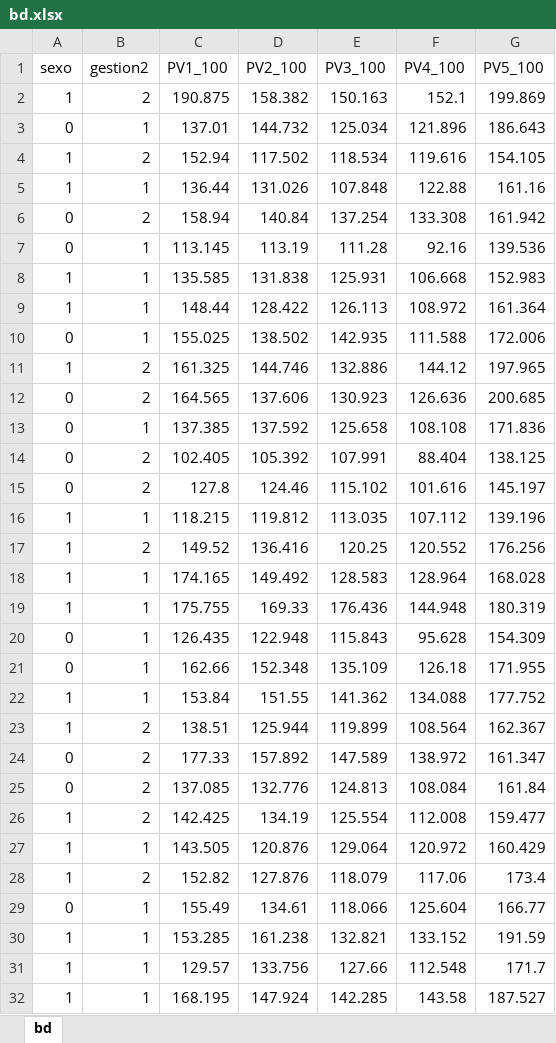
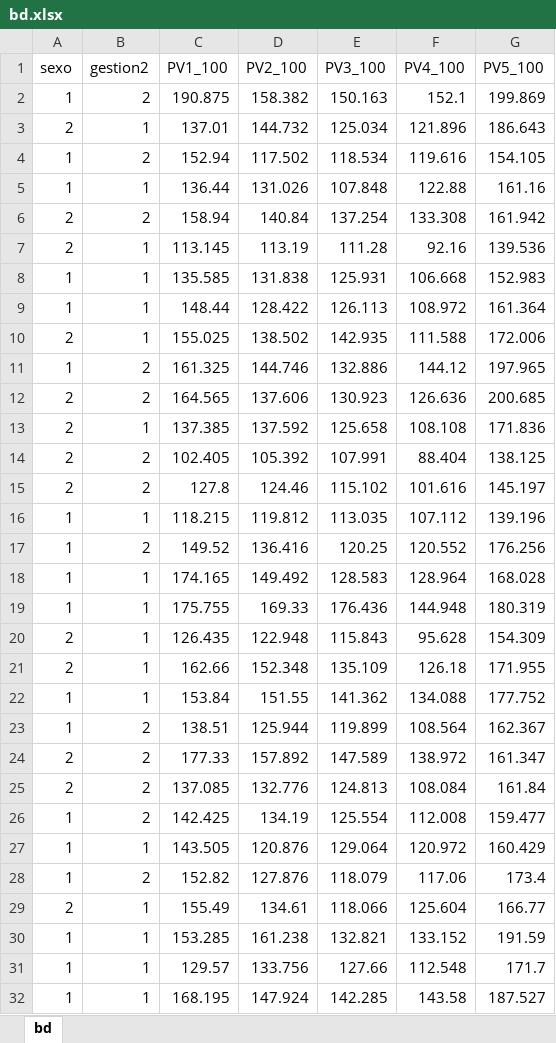
Before and after one commit to rifewold/Paquetes, an Excel workbook: data/bd.xlsx, sheet bd, drawn as a sheet; only a part is shown; values as stored, in another font and other column widths than the file's, no borders; the diff covers the shown part only; the diff names each change by its address in the sheet, - before the commit and + after, or states it on an @@ line.

```diff
--- a/data/bd.xlsx (sheet bd)
+++ b/data/bd.xlsx (sheet bd)
-A3 (sexo): 0
+A3 (sexo): 2
-A6:A7 (sexo): 0
+A6:A7 (sexo): 2
-A10 (sexo): 0
+A10 (sexo): 2
-A12:A15 (sexo): 0
+A12:A15 (sexo): 2
-A20:A21 (sexo): 0
+A20:A21 (sexo): 2
-A24:A25 (sexo): 0
+A24:A25 (sexo): 2
-A29 (sexo): 0
+A29 (sexo): 2
```
Also changed, not shown: 28 edited cells elsewhere in this sheet, 1 other file.
